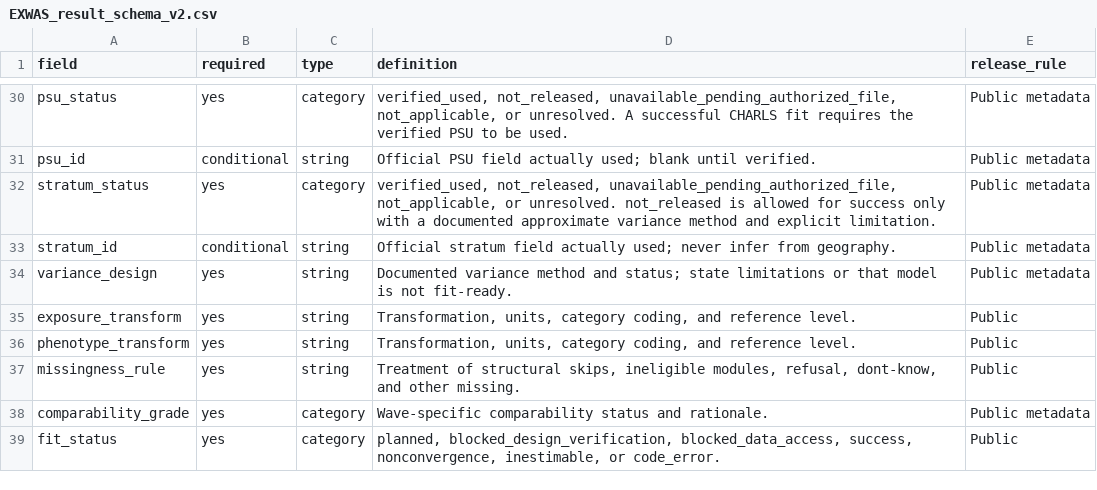
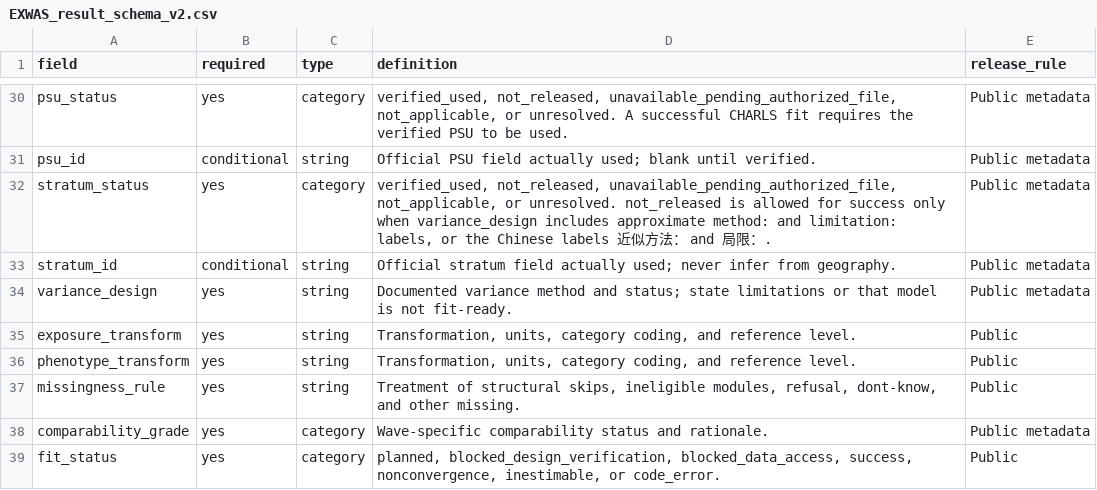
Before and after one commit to calebchu40-gif/charls-exwas-atlas, a CSV file: audit/EXWAS_result_schema_v2.csv, drawn as a sheet; only a part is shown, gaps mark what is left out.

```diff
--- a/audit/EXWAS_result_schema_v2.csv
+++ b/audit/EXWAS_result_schema_v2.csv
@@ -31,3 +31,3 @@ psu_status,yes,category,"verified_used, not_released, unavailable_pending_author
 psu_id,conditional,string,Official PSU field actually used; blank until verified.,Public metadata
-stratum_status,yes,category,"verified_used, not_released, unavailable_pending_authorized_file, not_applicable, or unresolved. not_released is allowed for success only with a documented approximate variance method and explicit limitation.",Public metadata
+stratum_status,yes,category,"verified_used, not_released, unavailable_pending_authorized_file, not_applicable, or unresolved. not_released is allowed for success only when variance_design includes approximate method: and limitation: labels, or the Chinese labels 近似方法： and 局限：.",Public metadata
 stratum_id,conditional,string,Official stratum field actually used; never infer from geography.,Public metadata
```
Also changed, not shown: 5 other files.
